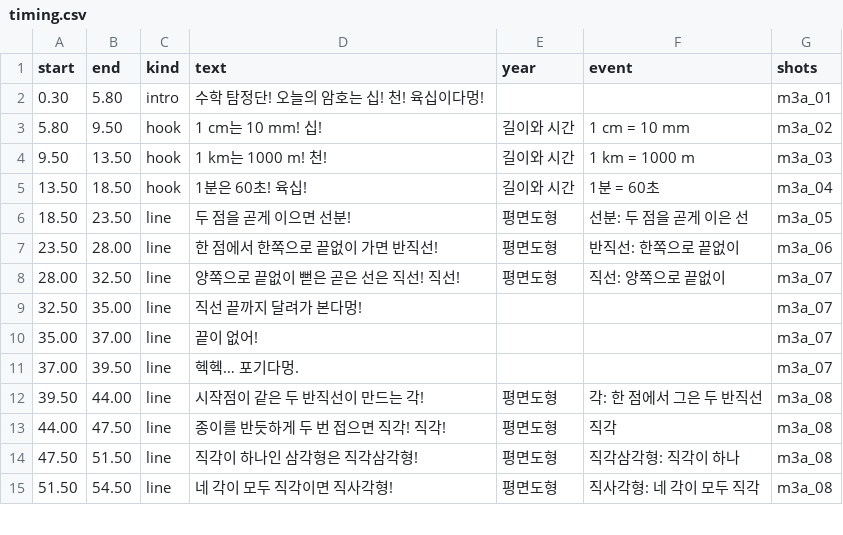
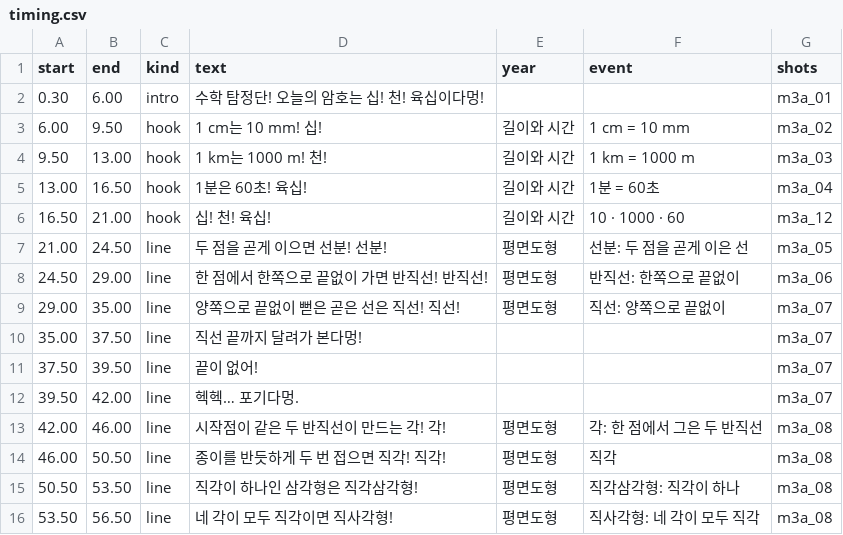
Before and after one commit to fire1200/jcos, a CSV file: video/math_3a_formula/timing.csv, drawn as a sheet; only a part is shown; the diff covers the shown part only.

```diff
--- a/video/math_3a_formula/timing.csv
+++ b/video/math_3a_formula/timing.csv
@@ -1,15 +1,16 @@
 start,end,kind,text,year,event,shots
-0.30,5.80,intro,수학 탐정단! 오늘의 암호는 십! 천! 육십이다멍!,,,m3a_01
-5.80,9.50,hook,1 cm는 10 mm! 십!,길이와 시간,1 cm = 10 mm,m3a_02
-9.50,13.50,hook,1 km는 1000 m! 천!,길이와 시간,1 km = 1000 m,m3a_03
-13.50,18.50,hook,1분은 60초! 육십!,길이와 시간,1분 = 60초,m3a_04
-18.50,23.50,line,두 점을 곧게 이으면 선분!,평면도형,선분: 두 점을 곧게 이은 선,m3a_05
-23.50,28.00,line,한 점에서 한쪽으로 끝없이 가면 반직선!,평면도형,반직선: 한쪽으로 끝없이,m3a_06
-28.00,32.50,line,양쪽으로 끝없이 뻗은 곧은 선은 직선! 직선!,평면도형,직선: 양쪽으로 끝없이,m3a_07
-32.50,35.00,line,직선 끝까지 달려가 본다멍!,,,m3a_07
-35.00,37.00,line,끝이 없어!,,,m3a_07
-37.00,39.50,line,헥헥… 포기다멍.,,,m3a_07
-39.50,44.00,line,시작점이 같은 두 반직선이 만드는 각!,평면도형,각: 한 점에서 그은 두 반직선,m3a_08
-44.00,47.50,line,종이를 반듯하게 두 번 접으면 직각! 직각!,평면도형,직각,m3a_08
-47.50,51.50,line,직각이 하나인 삼각형은 직각삼각형!,평면도형,직각삼각형: 직각이 하나,m3a_08
-51.50,54.50,line,네 각이 모두 직각이면 직사각형!,평면도형,직사각형: 네 각이 모두 직각,m3a_08
+0.30,6.00,intro,수학 탐정단! 오늘의 암호는 십! 천! 육십이다멍!,,,m3a_01
+6.00,9.50,hook,1 cm는 10 mm! 십!,길이와 시간,1 cm = 10 mm,m3a_02
+9.50,13.00,hook,1 km는 1000 m! 천!,길이와 시간,1 km = 1000 m,m3a_03
+13.00,16.50,hook,1분은 60초! 육십!,길이와 시간,1분 = 60초,m3a_04
+16.50,21.00,hook,십! 천! 육십!,길이와 시간,10 · 1000 · 60,m3a_12
+21.00,24.50,line,두 점을 곧게 이으면 선분! 선분!,평면도형,선분: 두 점을 곧게 이은 선,m3a_05
+24.50,29.00,line,한 점에서 한쪽으로 끝없이 가면 반직선! 반직선!,평면도형,반직선: 한쪽으로 끝없이,m3a_06
+29.00,35.00,line,양쪽으로 끝없이 뻗은 곧은 선은 직선! 직선!,평면도형,직선: 양쪽으로 끝없이,m3a_07
+35.00,37.50,line,직선 끝까지 달려가 본다멍!,,,m3a_07
+37.50,39.50,line,끝이 없어!,,,m3a_07
+39.50,42.00,line,헥헥… 포기다멍.,,,m3a_07
+42.00,46.00,line,시작점이 같은 두 반직선이 만드는 각! 각!,평면도형,각: 한 점에서 그은 두 반직선,m3a_08
+46.00,50.50,line,종이를 반듯하게 두 번 접으면 직각! 직각!,평면도형,직각,m3a_08
+50.50,53.50,line,직각이 하나인 삼각형은 직각삼각형!,평면도형,직각삼각형: 직각이 하나,m3a_08
+53.50,56.50,line,네 각이 모두 직각이면 직사각형!,평면도형,직사각형: 네 각이 모두 직각,m3a_08
```
Also changed, not shown: 2 added rows, 2 removed rows and 39 edited cells elsewhere in this file, video/math_3a_formula/shots.csv, 3 other files.
